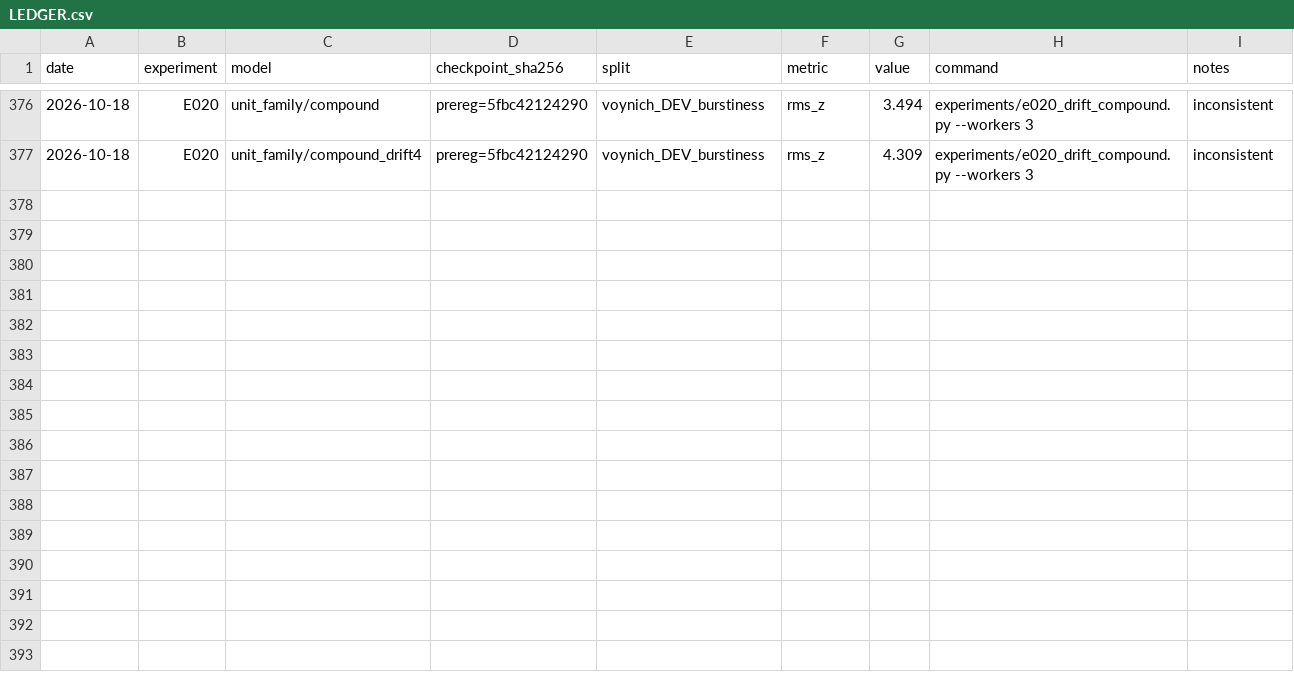
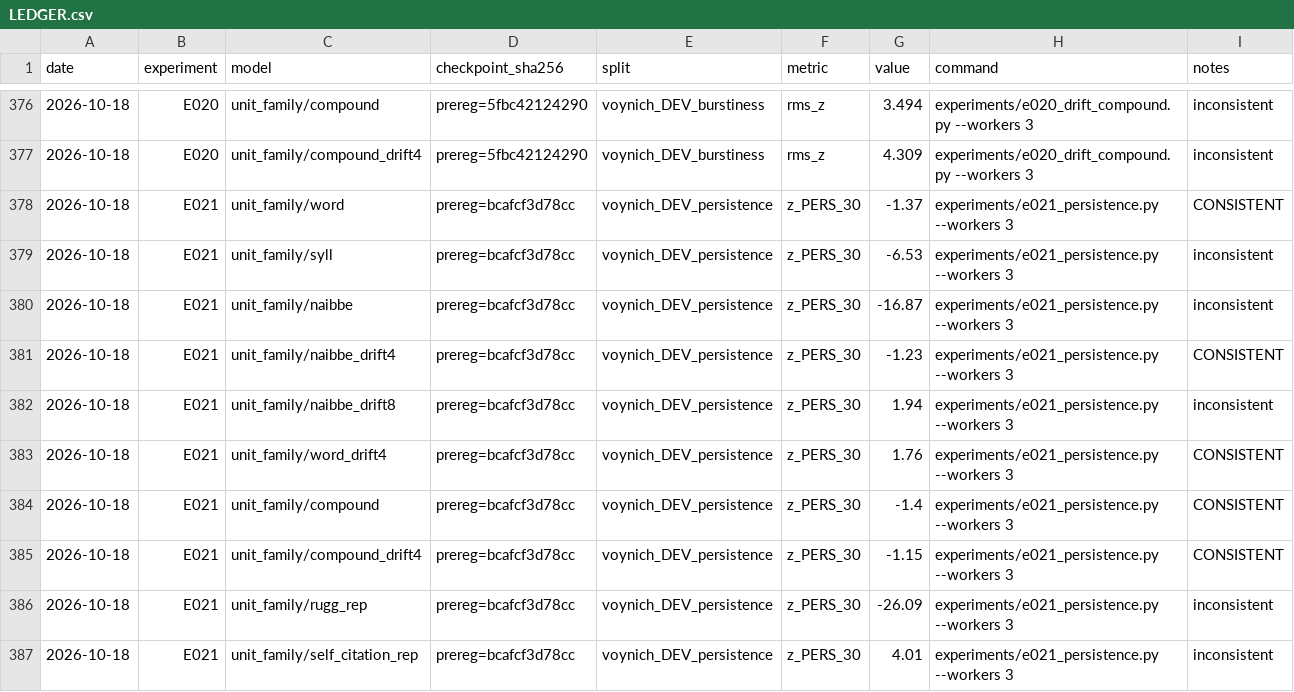
Before and after one commit to Savirinc/voynich-ai-cryptolinguist, a CSV file: experiments/LEDGER.csv, drawn as a sheet; only a part is shown, gaps mark what is left out.

```diff
--- a/experiments/LEDGER.csv
+++ b/experiments/LEDGER.csv
@@ -377 +377,11 @@ date,experiment,model,checkpoint_sha256,split,metric,value,command,notes
 2026-10-18,E020,unit_family/compound_drift4,prereg=5fbc42124290,voynich_DEV_burstiness,rms_z,4.309,experiments/e020_drift_compound.py --workers 3,inconsistent
+2026-10-18,E021,unit_family/word,prereg=bcafcf3d78cc,voynich_DEV_persistence,z_PERS_30,-1.37,experiments/e021_persistence.py --workers 3,CONSISTENT
+2026-10-18,E021,unit_family/syll,prereg=bcafcf3d78cc,voynich_DEV_persistence,z_PERS_30,-6.53,experiments/e021_persistence.py --workers 3,inconsistent
+2026-10-18,E021,unit_family/naibbe,prereg=bcafcf3d78cc,voynich_DEV_persistence,z_PERS_30,-16.87,experiments/e021_persistence.py --workers 3,inconsistent
+2026-10-18,E021,unit_family/naibbe_drift4,prereg=bcafcf3d78cc,voynich_DEV_persistence,z_PERS_30,-1.23,experiments/e021_persistence.py --workers 3,CONSISTENT
+2026-10-18,E021,unit_family/naibbe_drift8,prereg=bcafcf3d78cc,voynich_DEV_persistence,z_PERS_30,1.94,experiments/e021_persistence.py --workers 3,inconsistent
+2026-10-18,E021,unit_family/word_drift4,prereg=bcafcf3d78cc,voynich_DEV_persistence,z_PERS_30,1.76,experiments/e021_persistence.py --workers 3,CONSISTENT
+2026-10-18,E021,unit_family/compound,prereg=bcafcf3d78cc,voynich_DEV_persistence,z_PERS_30,-1.4,experiments/e021_persistence.py --workers 3,CONSISTENT
+2026-10-18,E021,unit_family/compound_drift4,prereg=bcafcf3d78cc,voynich_DEV_persistence,z_PERS_30,-1.15,experiments/e021_persistence.py --workers 3,CONSISTENT
+2026-10-18,E021,unit_family/rugg_rep,prereg=bcafcf3d78cc,voynich_DEV_persistence,z_PERS_30,-26.09,experiments/e021_persistence.py --workers 3,inconsistent
+2026-10-18,E021,unit_family/self_citation_rep,prereg=bcafcf3d78cc,voynich_DEV_persistence,z_PERS_30,4.01,experiments/e021_persistence.py --workers 3,inconsistent
```
Also changed, not shown: 6 other files.
